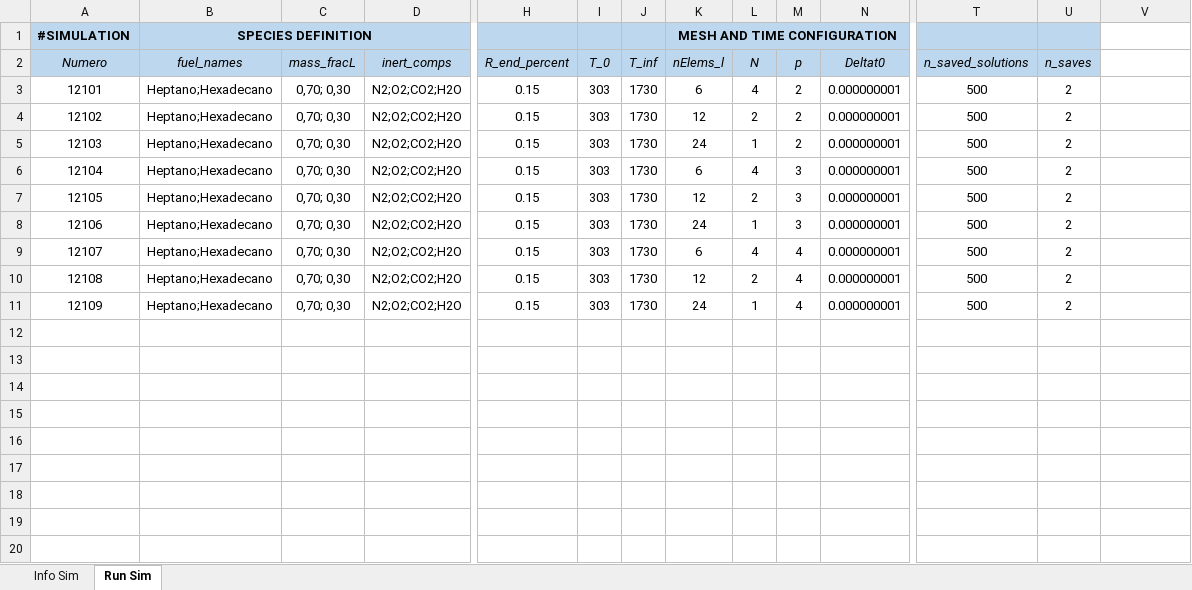
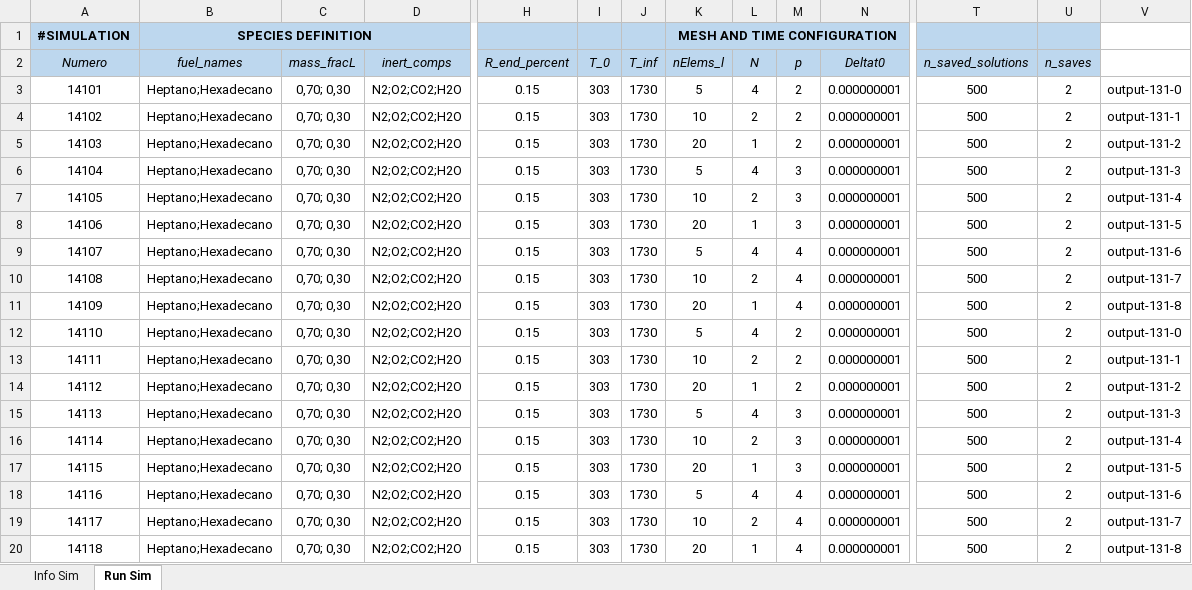
Before and after one commit to mancolric/DropletEvaporation, an Excel workbook: Droplet Evaporation.xlsx, sheet Run Sim, drawn as a sheet; only a part is shown, gaps mark what is left out; values as stored, in another font and other column widths than the file's, no borders; addresses are those after the commit; rows hold the shown columns only; the diff names each change by its address in the sheet, - before the commit and + after, or states it on an @@ line.

```diff
--- a/Droplet Evaporation.xlsx (sheet Run Sim)
+++ b/Droplet Evaporation.xlsx (sheet Run Sim)
+row 3: 14101 | Heptano;Hexadecano | 0,70; 0,30 | N2;O2;CO2;H2O | 0.15 | 303 | 1730 | 5 | 4 | 2 | 0.000000001 | 500 | 2 | output-131-0
+row 4: 14102 | Heptano;Hexadecano | 0,70; 0,30 | N2;O2;CO2;H2O | 0.15 | 303 | 1730 | 10 | 2 | 2 | 0.000000001 | 500 | 2 | output-131-1
+row 5: 14103 | Heptano;Hexadecano | 0,70; 0,30 | N2;O2;CO2;H2O | 0.15 | 303 | 1730 | 20 | 1 | 2 | 0.000000001 | 500 | 2 | output-131-2
+row 6: 14104 | Heptano;Hexadecano | 0,70; 0,30 | N2;O2;CO2;H2O | 0.15 | 303 | 1730 | 5 | 4 | 3 | 0.000000001 | 500 | 2 | output-131-3
+row 7: 14105 | Heptano;Hexadecano | 0,70; 0,30 | N2;O2;CO2;H2O | 0.15 | 303 | 1730 | 10 | 2 | 3 | 0.000000001 | 500 | 2 | output-131-4
+row 8: 14106 | Heptano;Hexadecano | 0,70; 0,30 | N2;O2;CO2;H2O | 0.15 | 303 | 1730 | 20 | 1 | 3 | 0.000000001 | 500 | 2 | output-131-5
+row 9: 14107 | Heptano;Hexadecano | 0,70; 0,30 | N2;O2;CO2;H2O | 0.15 | 303 | 1730 | 5 | 4 | 4 | 0.000000001 | 500 | 2 | output-131-6
+row 10: 14108 | Heptano;Hexadecano | 0,70; 0,30 | N2;O2;CO2;H2O | 0.15 | 303 | 1730 | 10 | 2 | 4 | 0.000000001 | 500 | 2 | output-131-7
+row 11: 14109 | Heptano;Hexadecano | 0,70; 0,30 | N2;O2;CO2;H2O | 0.15 | 303 | 1730 | 20 | 1 | 4 | 0.000000001 | 500 | 2 | output-131-8
@@ column A (Numero) renumbered from row 12 down @@
-K12 (nElems_l): 6
+K12 (nElems_l): 5
-V12: (empty)
+V12: output-131-0
-K13 (nElems_l): 12
+K13 (nElems_l): 10
-V13: (empty)
+V13: output-131-1
-K14 (nElems_l): 24
+K14 (nElems_l): 20
-V14: (empty)
+V14: output-131-2
-K15 (nElems_l): 6
+K15 (nElems_l): 5
-V15: (empty)
+V15: output-131-3
-K16 (nElems_l): 12
+K16 (nElems_l): 10
-V16: (empty)
+V16: output-131-4
-K17 (nElems_l): 24
+K17 (nElems_l): 20
-V17: (empty)
+V17: output-131-5
-K18 (nElems_l): 6
+K18 (nElems_l): 5
-V18: (empty)
+V18: output-131-6
-K19 (nElems_l): 12
+K19 (nElems_l): 10
-V19: (empty)
+V19: output-131-7
-K20 (nElems_l): 24
+K20 (nElems_l): 20
-V20: (empty)
+V20: output-131-8
```
Also changed, not shown: sheet Info Sim, 5 other files.
